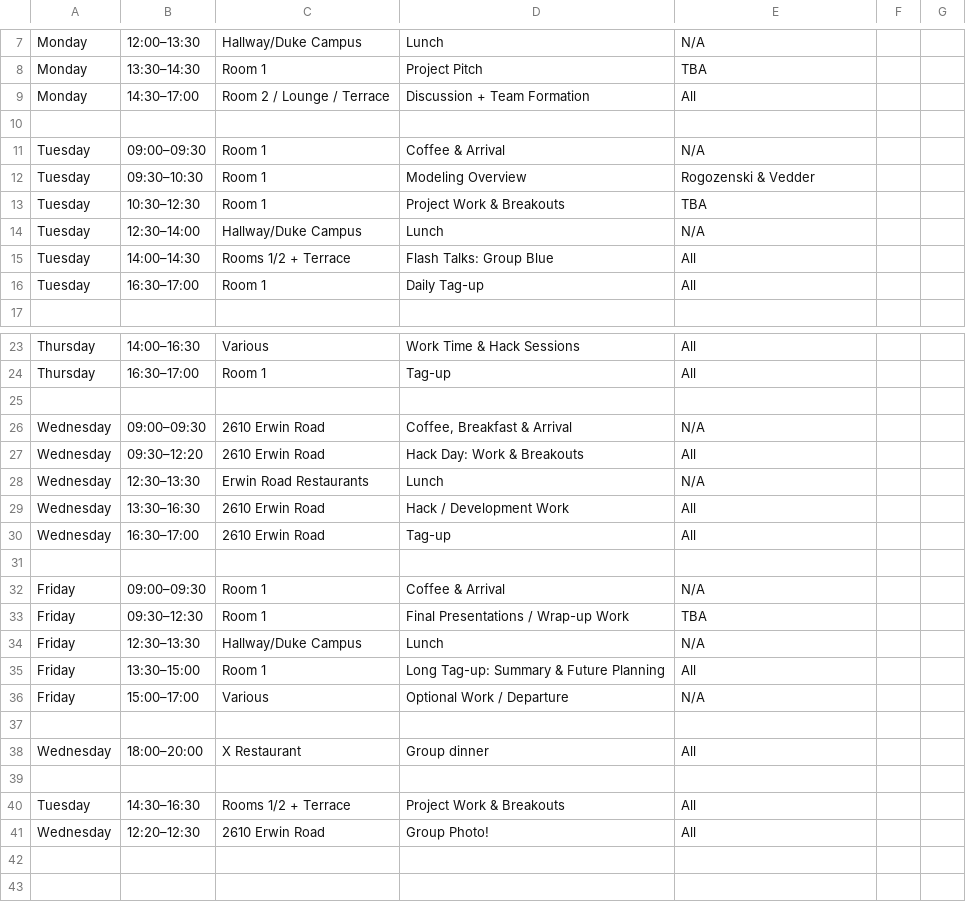
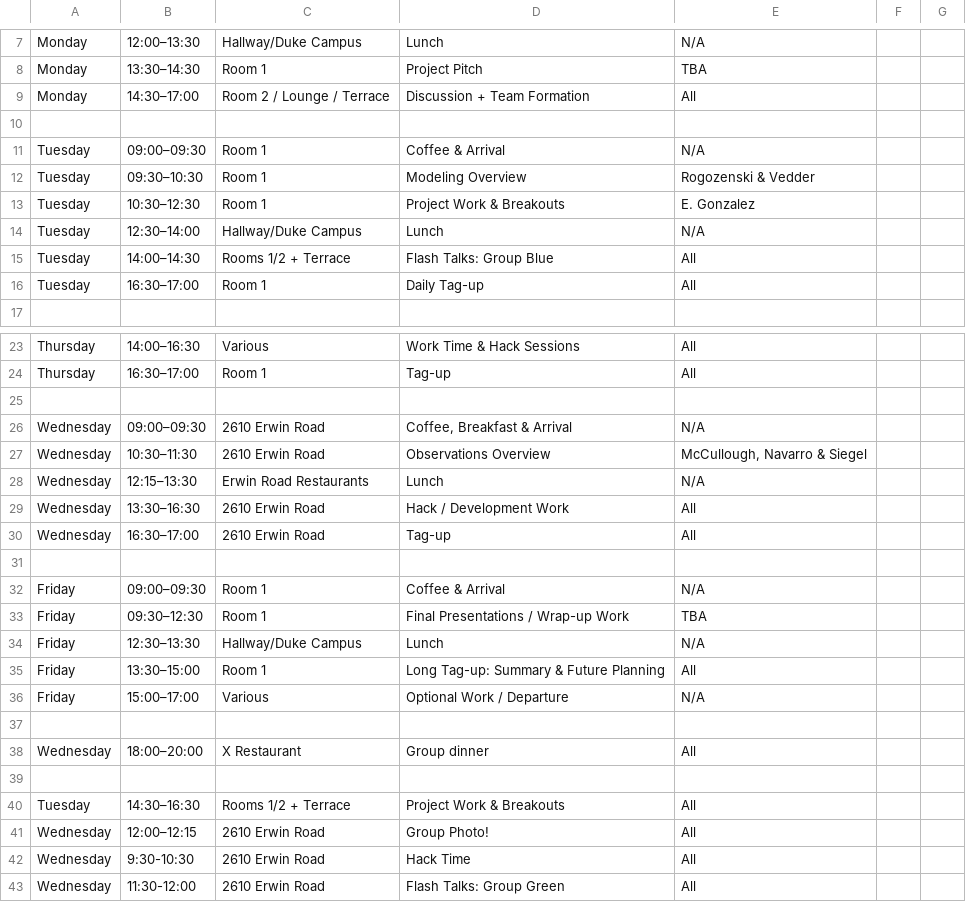
Before and after one commit to echo-IA/CAROLINA, a CSV file: docs/input_data/carolina_schedule.csv, drawn as a sheet; only a part is shown, gaps mark what is left out.

Commit message:
updated schedule (pleanries moved)

```diff
--- a/docs/input_data/carolina_schedule.csv
+++ b/docs/input_data/carolina_schedule.csv
@@ -12,3 +12,3 @@ Tuesday,09:00–09:30,Room 1,Coffee & Arrival,N/A,,
 Tuesday,09:30–10:30,Room 1,Modeling Overview,Rogozenski & Vedder,,
-Tuesday,10:30–12:30,Room 1,Project Work & Breakouts,TBA,,
+Tuesday,10:30–12:30,Room 1,Project Work & Breakouts,E. Gonzalez,,
 Tuesday,12:30–14:00,Hallway/Duke Campus,Lunch,N/A,,
@@ -26,4 +26,4 @@ Thursday,16:30–17:00,Room 1,Tag-up,All ,,
 Wednesday,09:00–09:30,2610 Erwin Road,"Coffee, Breakfast & Arrival",N/A,,
-Wednesday,09:30–12:20,2610 Erwin Road,Hack Day: Work & Breakouts,All ,,
-Wednesday,12:30–13:30,Erwin Road Restaurants,Lunch,N/A,,
+Wednesday,10:30–11:30,2610 Erwin Road,Observations Overview,"McCullough, Navarro & Siegel",,
+Wednesday,12:15–13:30,Erwin Road Restaurants,Lunch,N/A,,
 Wednesday,13:30–16:30,2610 Erwin Road,Hack / Development Work,All ,,
@@ -40,2 +40,4 @@ Wednesday,18:00–20:00,X Restaurant,Group dinner,All ,,
 Tuesday,14:30–16:30,Rooms 1/2 + Terrace,Project Work & Breakouts,All ,,
-Wednesday,12:20–12:30,2610 Erwin Road,Group Photo!,All ,,
+Wednesday,12:00–12:15,2610 Erwin Road,Group Photo!,All ,,
+Wednesday,9:30-10:30,2610 Erwin Road,Hack Time,All ,,
+Wednesday,11:30-12:00,2610 Erwin Road,Flash Talks: Group Green,All ,,
```
